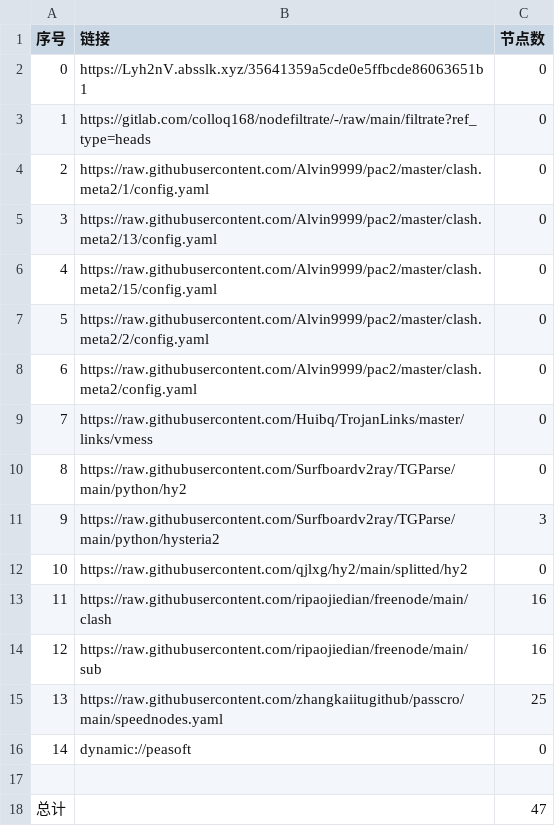
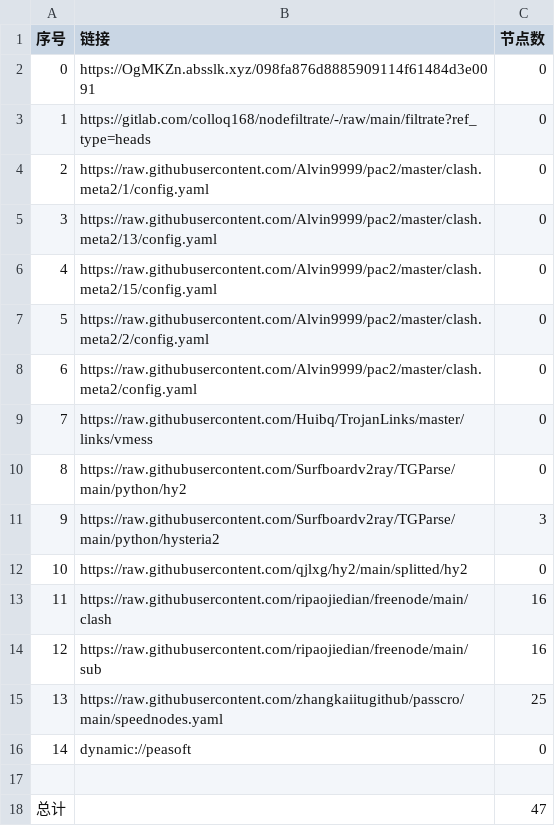
Before and after one commit to link8077/AutoMergePublicNodes, a CSV file: list_result.csv, drawn as a sheet.

```diff
--- a/list_result.csv
+++ b/list_result.csv
@@ -1,3 +1,3 @@
 序号,链接,节点数
-0,https://Lyh2nV.absslk.xyz/35641359a5cde0e5ffbcde86063651b1,0
+0,https://OgMKZn.absslk.xyz/098fa876d8885909114f61484d3e0091,0
 1,https://gitlab.com/colloq168/nodefiltrate/-/raw/main/filtrate?ref_type=heads,0
```
Also changed, not shown: 3 other files.
